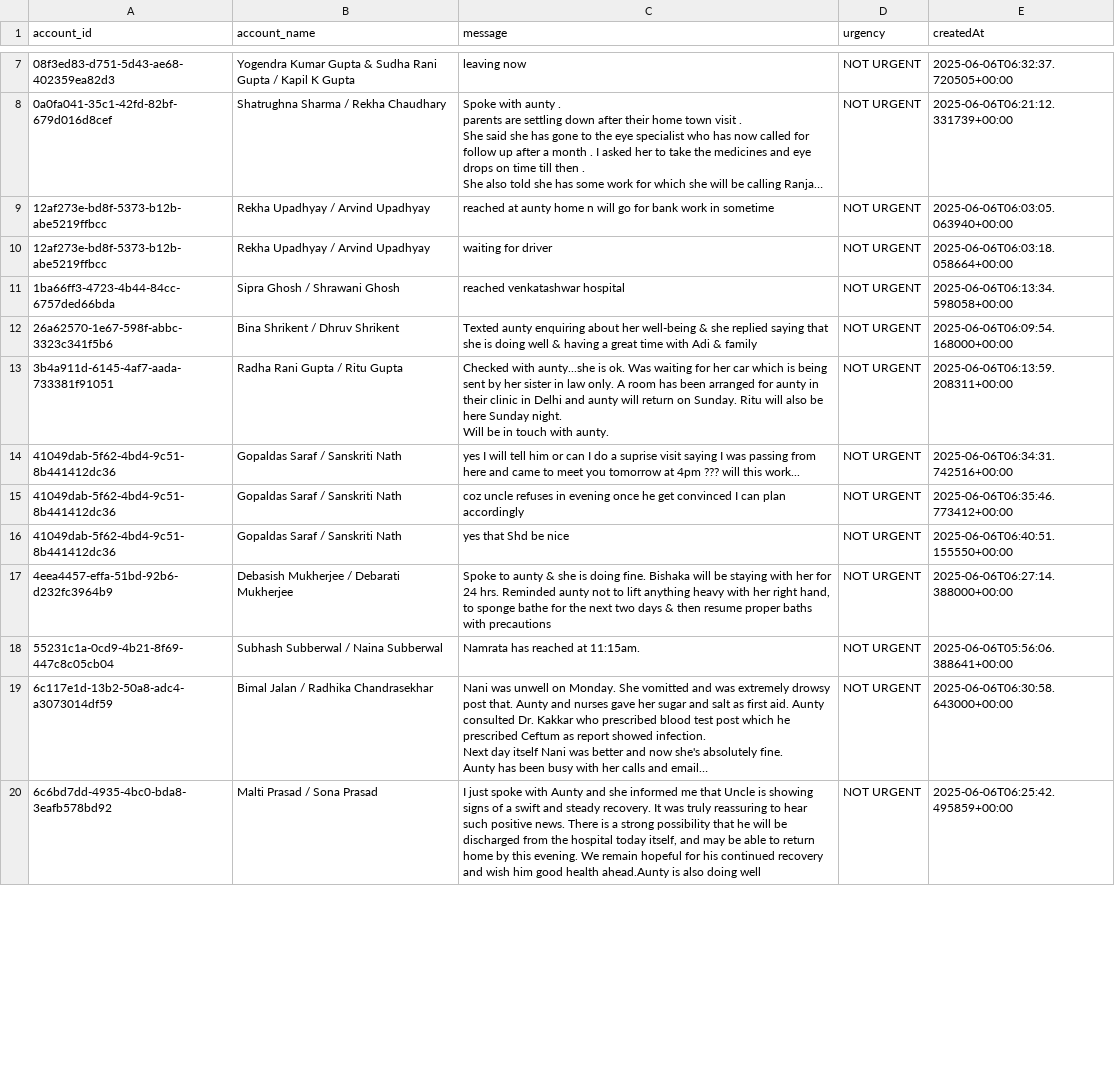
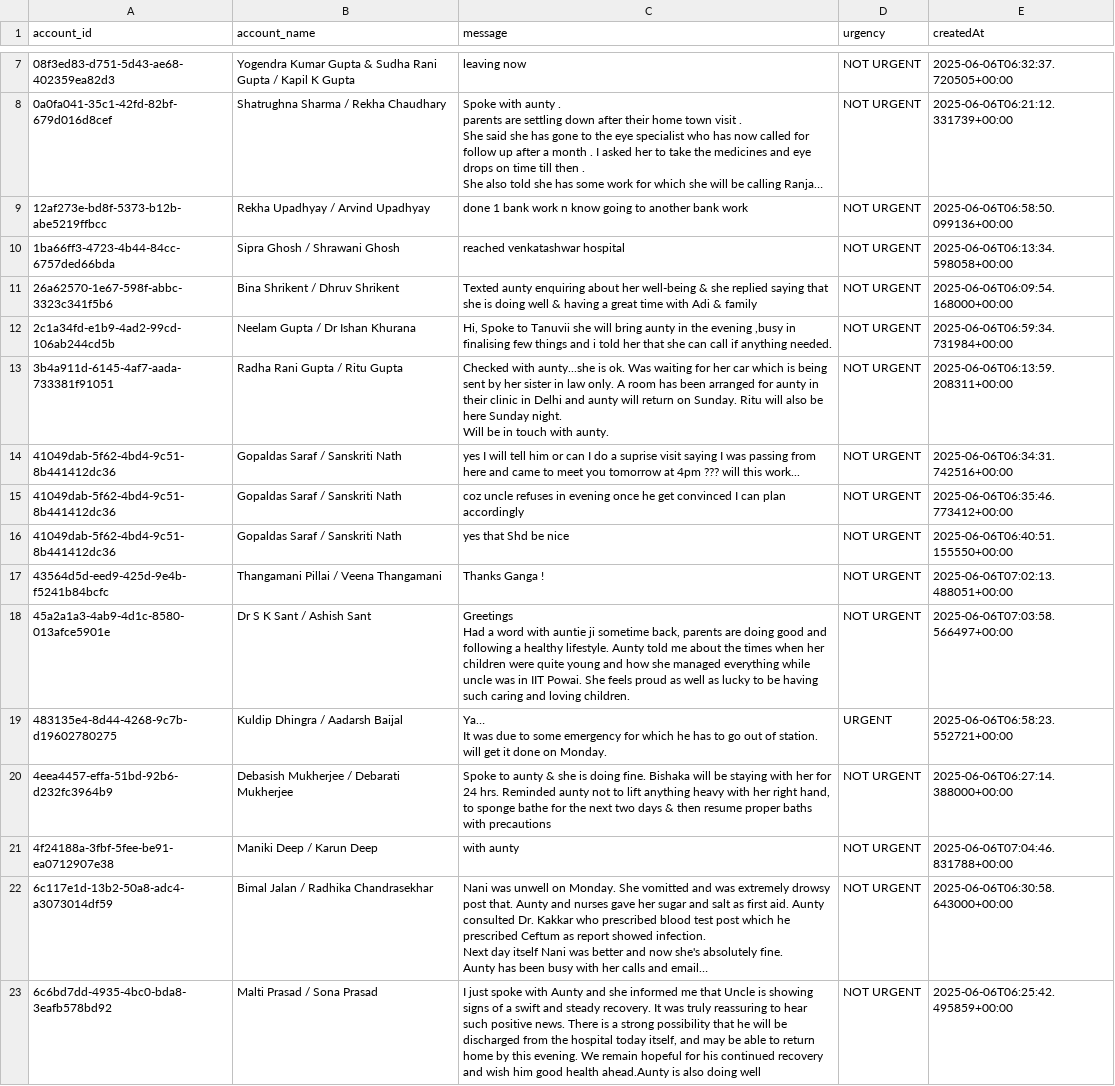
Before and after one commit to GOKULSINGHSHAH123/firebase, a CSV file: urgent_messages_report.csv, drawn as a sheet; only a part is shown, gaps mark what is left out; long unchanged cells end in …; removed rows and columns are numbered as before the commit, all else as after; ↵ is a line break in a cell; the diff covers the shown part only; the diff names each change by its address in the sheet, - before the commit and + after, or states it on an @@ line.

```diff
--- a/urgent_messages_report.csv
+++ b/urgent_messages_report.csv
-C9 (message): reached at aunty home n will go for bank work in sometime
+C9 (message): done 1 bank work n know going to another bank work
-E9 (createdAt): 2025-06-06T06:03:05.063940+00:00
+E9 (createdAt): 2025-06-06T06:58:50.099136+00:00
-row 10: 12af273e-bd8f-5373-b12b-abe5219ffbcc | Rekha Upadhyay / Arvind Upadhyay | waiting for driver | NOT URGENT | 2025-06-06T06:03:18.058664+00:00
+row 12: 2c1a34fd-e1b9-4ad2-99cd-106ab244cd5b | Neelam Gupta / Dr Ishan Khurana | Hi, Spoke to Tanuvii she will bring aunty in the evening ,busy in finalising few things and i told her that she can call if anything needed. | NOT URGENT | 2025-06-06T06:59:34.731984+00:00
+row 17: 43564d5d-eed9-425d-9e4b-f5241b84bcfc | Thangamani Pillai / Veena Thangamani | Thanks Ganga ! | NOT URGENT | 2025-06-06T07:02:13.488051+00:00
+row 18: 45a2a1a3-4ab9-4d1c-8580-013afce5901e | Dr S K Sant / Ashish Sant | Greetings ↵ Had a word with auntie ji sometime back, parents are doing good and following a healthy lifestyle. Aunty told me about the times when her children were quite young and how she managed everything while uncle was in IIT Powai. She feels proud as well as lucky to be having such caring and loving children. | NOT URGENT | 2025-06-06T07:03:58.566497+00:00
+row 19: 483135e4-8d44-4268-9c7b-d19602780275 | Kuldip Dhingra / Aadarsh Baijal | Ya… ↵ It was due to some emergency for which he has to go out of station. ↵ will get it done on Monday. | URGENT | 2025-06-06T06:58:23.552721+00:00
-row 18: 55231c1a-0cd9-4b21-8f69-447c8c05cb04 | Subhash Subberwal / Naina Subberwal | Namrata has reached at 11:15am. | NOT URGENT | 2025-06-06T05:56:06.388641+00:00
+row 21: 4f24188a-3fbf-5fee-be91-ea0712907e38 | Maniki Deep / Karun Deep | with aunty | NOT URGENT | 2025-06-06T07:04:46.831788+00:00
```
Also changed, not shown: 5 added rows and 7 removed rows elsewhere in this file.
